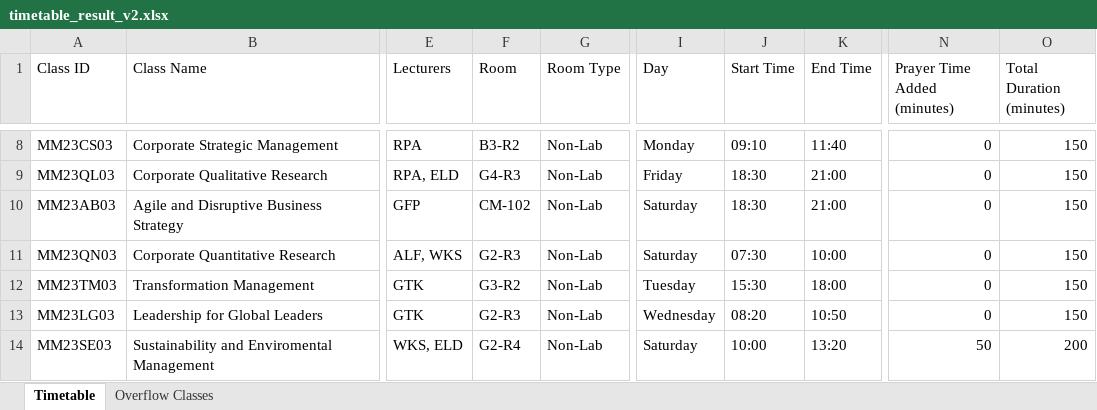
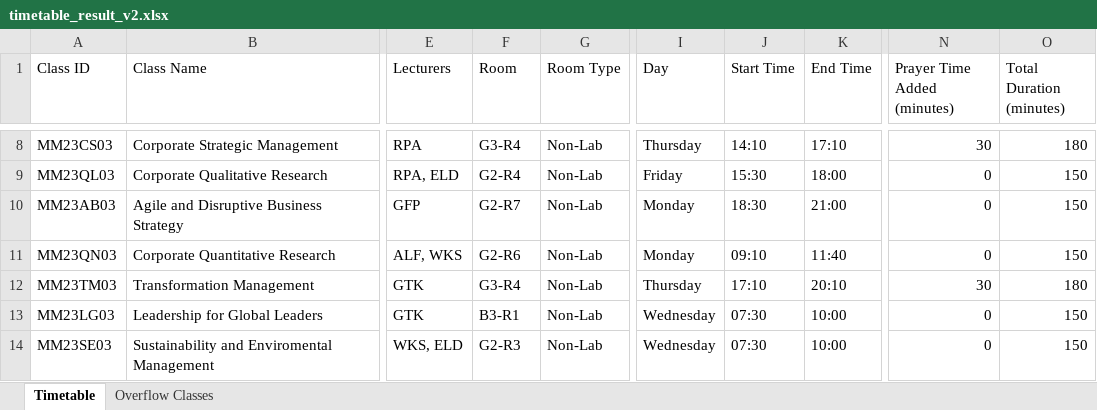
Before and after one commit to albertabayor/timetable-sa, an Excel workbook: out/timetable_result_v2.xlsx, sheet Timetable, drawn as a sheet; only a part is shown, gaps mark what is left out; values as stored, in another font and other column widths than the file's, no borders; the diff covers the shown part only; the diff names each change by its address in the sheet, - before the commit and + after, or states it on an @@ line.

```diff
--- a/out/timetable_result_v2.xlsx (sheet Timetable)
+++ b/out/timetable_result_v2.xlsx (sheet Timetable)
-F8 (Room): B3-R2
+F8 (Room): G3-R4
-I8 (Day): Monday
+I8 (Day): Thursday
-J8 (Start Time): 09:10
+J8 (Start Time): 14:10
-K8 (End Time): 11:40
+K8 (End Time): 17:10
-N8 (Prayer Time Added (minutes)): 0
+N8 (Prayer Time Added (minutes)): 30
-O8 (Total Duration (minutes)): 150
+O8 (Total Duration (minutes)): 180
-F9 (Room): G4-R3
+F9 (Room): G2-R4
-J9 (Start Time): 18:30
+J9 (Start Time): 15:30
-K9 (End Time): 21:00
+K9 (End Time): 18:00
-F10 (Room): CM-102
+F10 (Room): G2-R7
-I10:I11 (Day): Saturday
+I10:I11 (Day): Monday
-F11 (Room): G2-R3
+F11 (Room): G2-R6
-J11 (Start Time): 07:30
+J11 (Start Time): 09:10
-K11 (End Time): 10:00
+K11 (End Time): 11:40
-F12 (Room): G3-R2
+F12 (Room): G3-R4
-I12 (Day): Tuesday
+I12 (Day): Thursday
-J12 (Start Time): 15:30
+J12 (Start Time): 17:10
-K12 (End Time): 18:00
+K12 (End Time): 20:10
-N12 (Prayer Time Added (minutes)): 0
+N12 (Prayer Time Added (minutes)): 30
-O12 (Total Duration (minutes)): 150
+O12 (Total Duration (minutes)): 180
-F13 (Room): G2-R3
+F13 (Room): B3-R1
-J13 (Start Time): 08:20
+J13 (Start Time): 07:30
-K13 (End Time): 10:50
+K13 (End Time): 10:00
-F14 (Room): G2-R4
+F14 (Room): G2-R3
-I14 (Day): Saturday
+I14 (Day): Wednesday
-J14 (Start Time): 10:00
+J14 (Start Time): 07:30
-K14 (End Time): 13:20
+K14 (End Time): 10:00
-N14 (Prayer Time Added (minutes)): 50
+N14 (Prayer Time Added (minutes)): 0
-O14 (Total Duration (minutes)): 200
+O14 (Total Duration (minutes)): 150
```
Also changed, not shown: 1588 edited cells elsewhere in this sheet, sheet Overflow Classes, src/data_uisi.xlsx, 9 other files.
